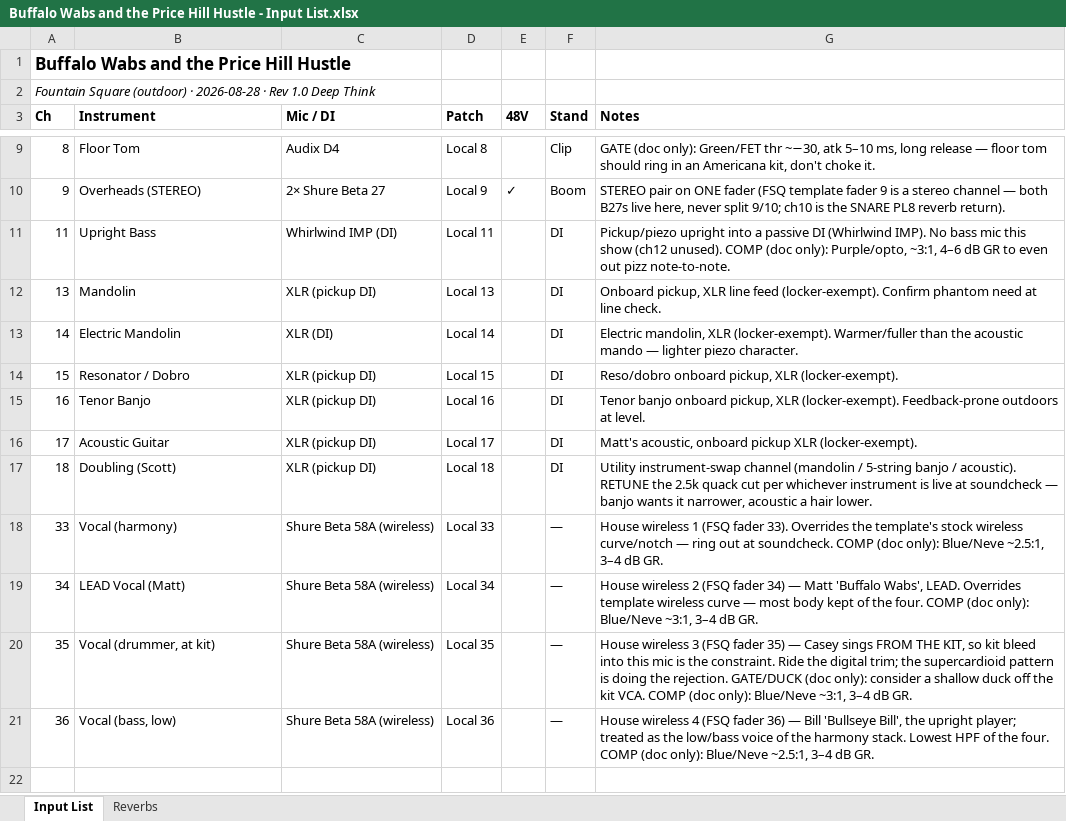
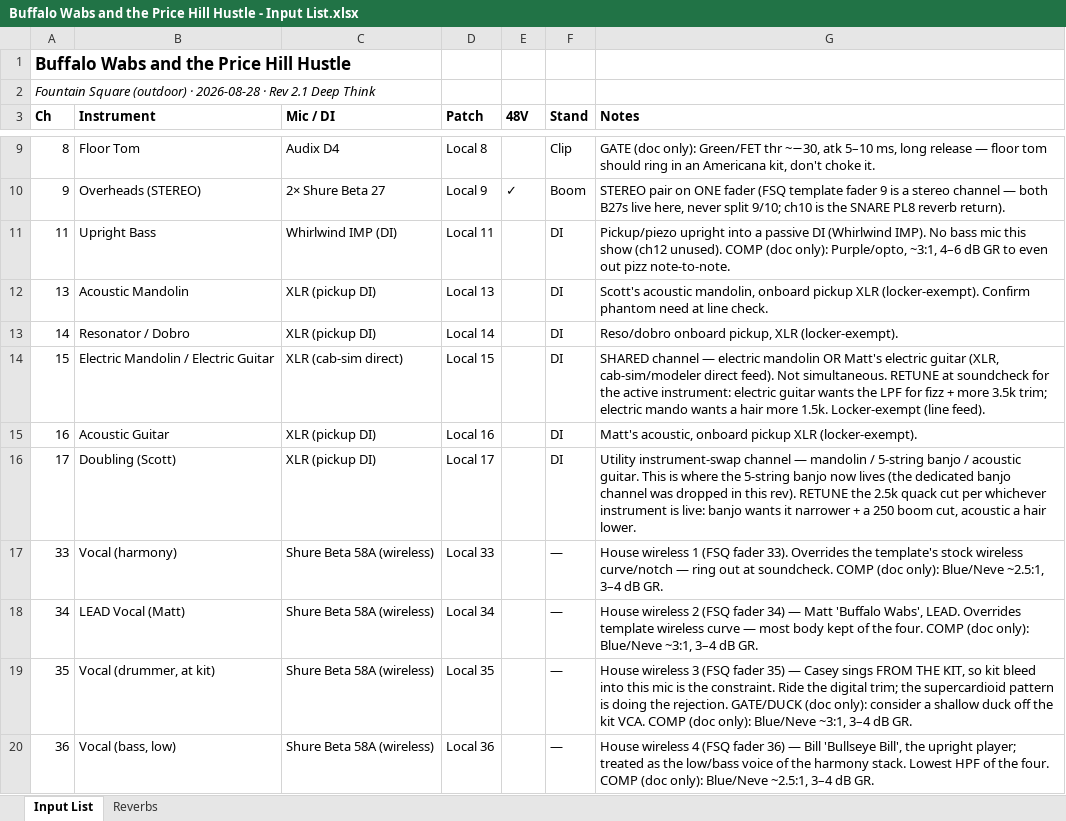
Before and after one commit to TinydoorStudios/claude-workspace, an Excel workbook: audio/Fountain Square/2026-08-28 Buffalo Wabs and the Price Hill Hustle/Buffalo Wabs and the Price Hill Hustle - Input List.xlsx, sheet Input List, drawn as a sheet; only a part is shown, gaps mark what is left out; values as stored, in another font and other column widths than the file's, no borders; the diff names each change by its address in the sheet, - before the commit and + after, or states it on an @@ line.

```diff
--- a/audio/Fountain Square/2026-08-28 Buffalo Wabs and the Price Hill Hustle/Buffalo Wabs and the Price Hill Hustle - Input List.xlsx (sheet Input List)
+++ b/audio/Fountain Square/2026-08-28 Buffalo Wabs and the Price Hill Hustle/Buffalo Wabs and the Price Hill Hustle - Input List.xlsx (sheet Input List)
-A2 (Ch): …· Rev 1.0 Deep Think
+A2 (Ch): …· Rev 2.1 Deep Think
-B12 (Instrument): Mandolin
+B12 (Instrument): Acoustic Mandolin
-G12 (Notes): Onboard pickup, XLR line feed (locker-exempt). Confirm…
+G12 (Notes): Scott's acoustic mandolin, onboard pickup XLR (locker-exempt). Confirm…
-B13 (Instrument): Electric Mandolin
+B13 (Instrument): Resonator / Dobro
-C13 (Mic / DI): XLR (DI)
+C13 (Mic / DI): XLR (pickup DI)
-G13 (Notes): Electric mandolin, XLR (locker-exempt). Warmer/fuller than the acoustic mando — lighter piezo character.
+G13 (Notes): Reso/dobro onboard pickup, XLR (locker-exempt).
-B14 (Instrument): Resonator / Dobro
+B14 (Instrument): Electric Mandolin / Electric Guitar
-C14 (Mic / DI): XLR (pickup DI)
+C14 (Mic / DI): XLR (cab-sim direct)
-G14 (Notes): Reso/dobro onboard pickup, XLR (locker-exempt).
+G14 (Notes): SHARED channel — electric mandolin OR Matt's electric guitar (XLR, cab-sim/modeler direct feed). Not simultaneous. RETUNE at soundcheck for the active instrument: electric guitar wants the LPF for fizz + more 3.5k trim; electric mando wants a hair more 1.5k. Locker-exempt (line feed).
-B15 (Instrument): Tenor Banjo
+B15 (Instrument): Acoustic Guitar
-G15 (Notes): Tenor banjo onboard pickup, XLR (locker-exempt). Feedback-prone outdoors at level.
+G15 (Notes): Matt's acoustic, onboard pickup XLR (locker-exempt).
-B16 (Instrument): Acoustic Guitar
+B16 (Instrument): Doubling (Scott)
-G16 (Notes): Matt's acoustic, onboard pickup XLR (locker-exempt).
+G16 (Notes): Utility instrument-swap channel — mandolin / 5-string banjo / acoustic guitar. This is where the 5-string banjo now lives (the dedicated banjo channel was dropped in this rev). RETUNE the 2.5k quack cut per whichever instrument is live: banjo wants it narrower + a 250 boom cut, acoustic a hair lower.
-row 17: 18 | Doubling (Scott) | XLR (pickup DI) | Local 18 |  | DI | Utility instrument-swap channel (mandolin / 5-string banjo / acoustic). RETUNE the 2.5k quack cut per whichever instrument is live at soundcheck — banjo wants it narrower, acoustic a hair lower.
```
Also changed, not shown: sheet Reverbs, 10 other files.
